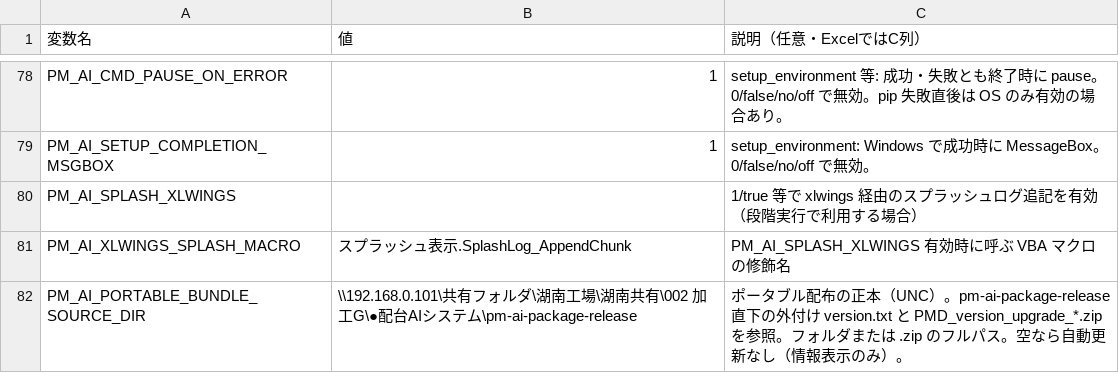
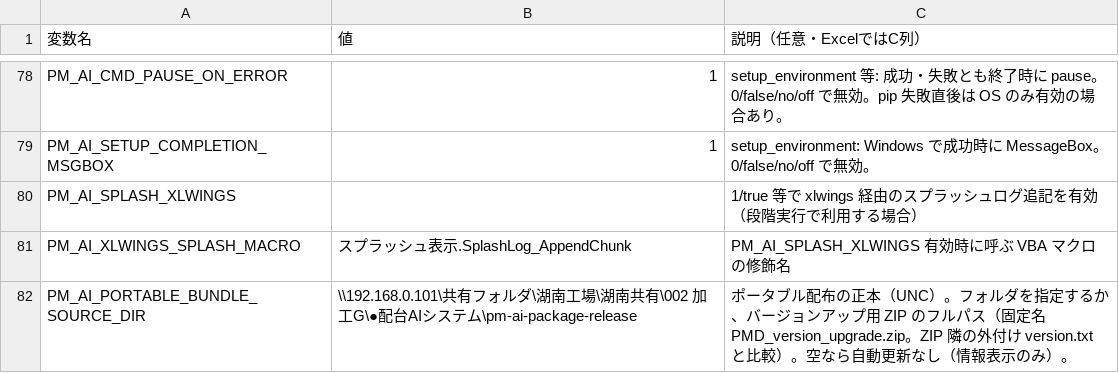
Before and after one commit to hosokawanagaokasangyou-dotcom/Production-Control-System, a TSV file: code/設定_環境変数_雛形.tsv, drawn as a sheet; only a part is shown, gaps mark what is left out.

Commit message:
fix: 配布ZIPをバージョンなし固定名（PMD_initial_install.zip 等）に統一
環境変数のパスとリリース毎のファイル名がずれないよう fast_package Step8 を変更。雛形TSV・EnvVarDocs・テストを追随。

```diff
--- a/code/設定_環境変数_雛形.tsv
+++ b/code/設定_環境変数_雛形.tsv
@@ -81,2 +81,2 @@ PM_AI_SPLASH_XLWINGS		1/true 等で xlwings 経由のスプラッシュログ追
 PM_AI_XLWINGS_SPLASH_MACRO	スプラッシュ表示.SplashLog_AppendChunk	PM_AI_SPLASH_XLWINGS 有効時に呼ぶ VBA マクロの修飾名
-PM_AI_PORTABLE_BUNDLE_SOURCE_DIR	\\192.168.0.101\共有フォルダ\湖南工場\湖南共有\002  加工G\●配台AIシステム\pm-ai-package-release	ポータブル配布の正本（UNC）。pm-ai-package-release 直下の外付け version.txt と PMD_version_upgrade_*.zip を参照。フォルダまたは .zip のフルパス。空なら自動更新なし（情報表示のみ）。
+PM_AI_PORTABLE_BUNDLE_SOURCE_DIR	\\192.168.0.101\共有フォルダ\湖南工場\湖南共有\002  加工G\●配台AIシステム\pm-ai-package-release	ポータブル配布の正本（UNC）。フォルダを指定するか、バージョンアップ用 ZIP のフルパス（固定名 PMD_version_upgrade.zip。ZIP 隣の外付け version.txt と比較）。空なら自動更新なし（情報表示のみ）。
```
Also changed, not shown: 4 other files.
